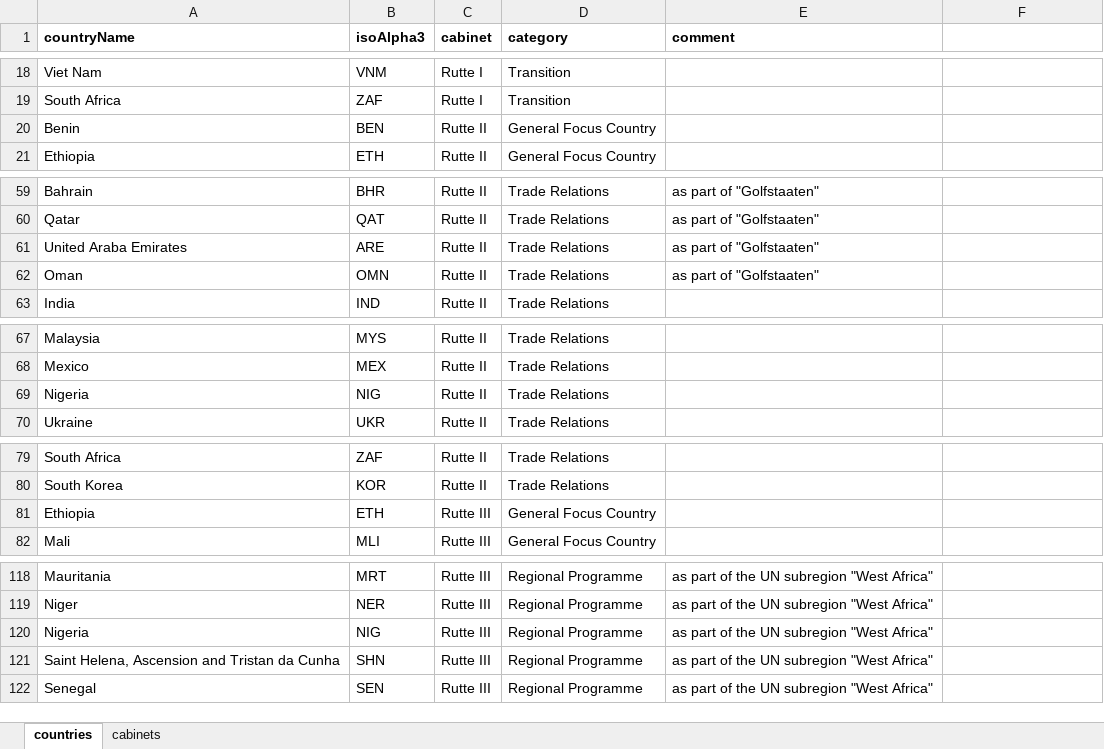
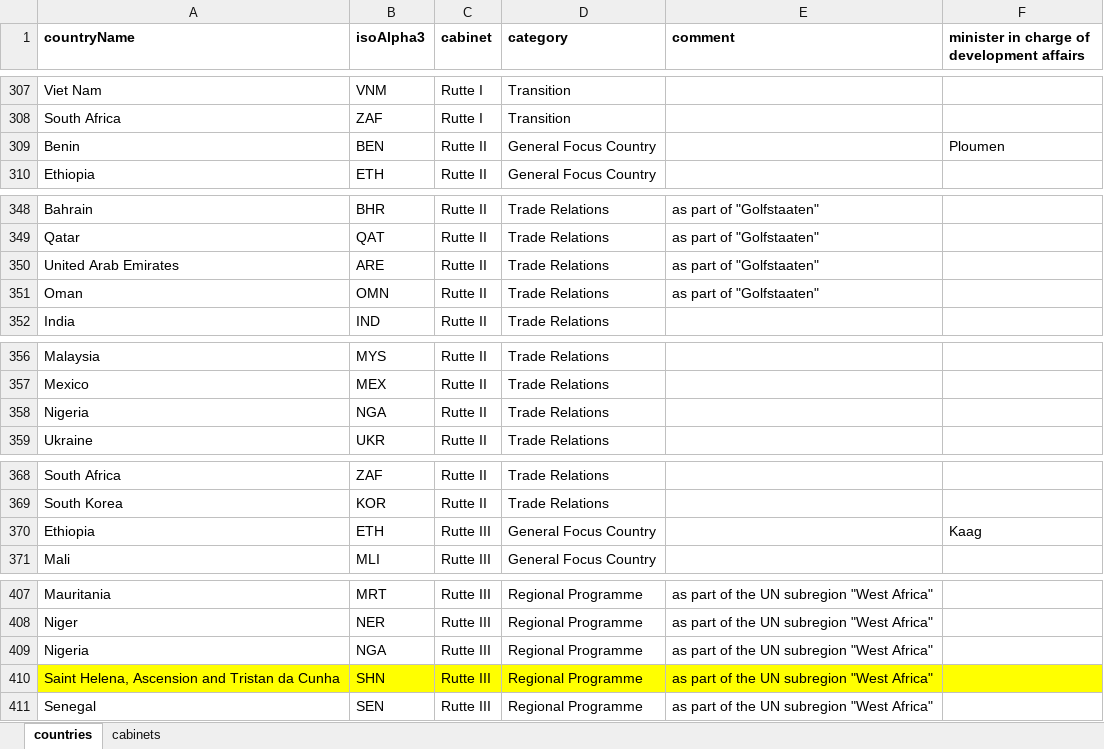
Before and after one commit to jakoblistabarth/itc-atlas, an Excel workbook: data/static/Bhos.xlsx, sheet countries, drawn as a sheet; only a part is shown, gaps mark what is left out; values as stored, in another font and other column widths than the file's, no borders; addresses are those after the commit; the diff covers the shown part only; the diff names each change by its address in the sheet, - before the commit and + after, or states it on an @@ line.

```diff
--- a/data/static/Bhos.xlsx (sheet countries)
+++ b/data/static/Bhos.xlsx (sheet countries)
-F1: (empty)
+F1: minister in charge of development affairs
-F309: (empty)
+F309: Ploumen
-A350 (countryName): United Araba Emirates
+A350 (countryName): United Arab Emirates
-B358 (isoAlpha3): NIG
+B358 (isoAlpha3): NGA
-F370: (empty)
+F370: Kaag
-B409 (isoAlpha3): NIG
+B409 (isoAlpha3): NGA
-A410:F410 fill: none
+A410:F410 fill: #FFFF00
```
Also changed, not shown: 289 added rows and 6 edited cells elsewhere in this sheet, sheet cabinets.
